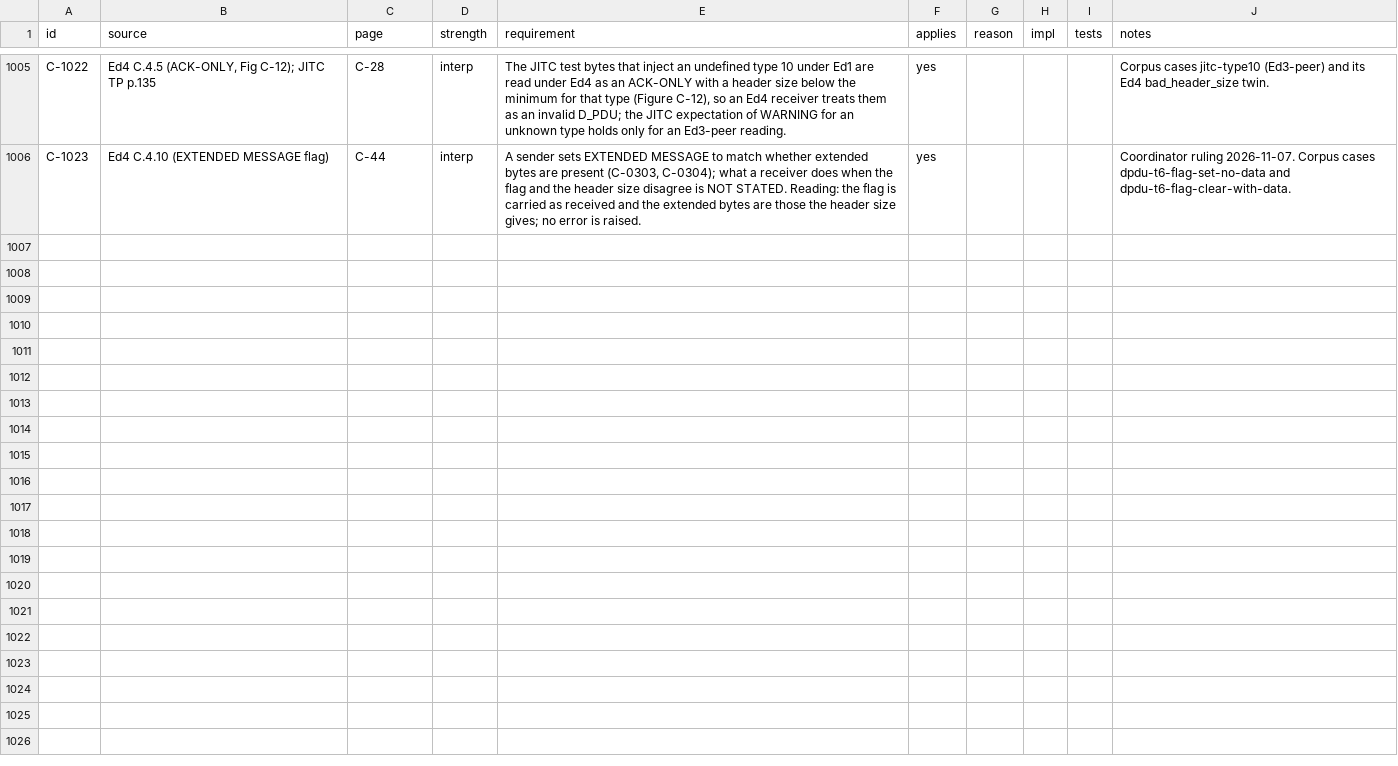
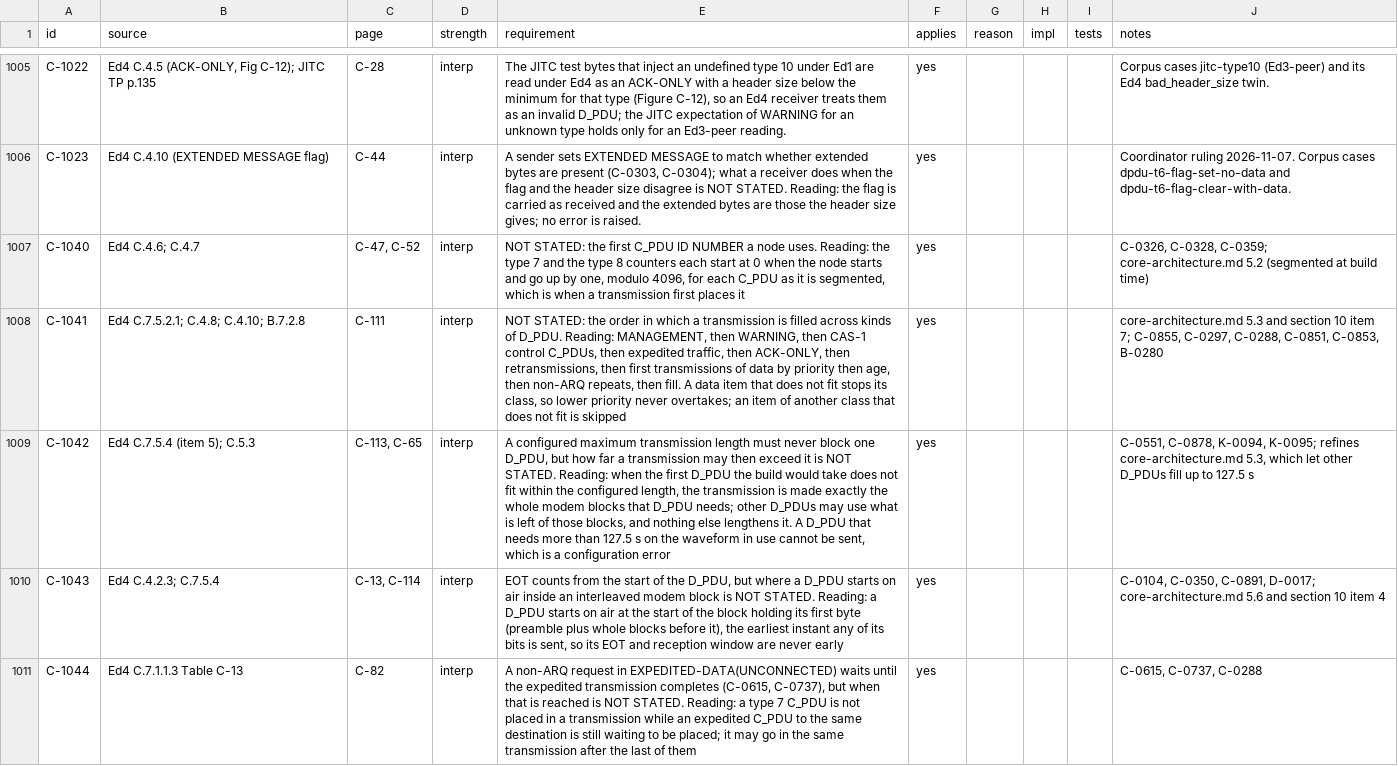
Before and after one commit to M0LTE/s5066-conformance, a TSV file: matrix/C.tsv, drawn as a sheet; only a part is shown, gaps mark what is left out; the diff names each change by its address in the sheet, - before the commit and + after, or states it on an @@ line.

```diff
--- a/matrix/C.tsv
+++ b/matrix/C.tsv
+row 1007: C-1040 | Ed4 C.4.6; C.4.7 | C-47, C-52 | interp | NOT STATED: the first C_PDU ID NUMBER a node uses. Reading: the type 7 and the type 8 counters each start at 0 when the node starts and go up by one, modulo 4096, for each C_PDU as it is segmented, which is when a transmission first places it | yes |  |  |  | C-0326, C-0328, C-0359; core-architecture.md 5.2 (segmented at build time)
+row 1008: C-1041 | Ed4 C.7.5.2.1; C.4.8; C.4.10; B.7.2.8 | C-111 | interp | NOT STATED: the order in which a transmission is filled across kinds of D_PDU. Reading: MANAGEMENT, then WARNING, then CAS-1 control C_PDUs, then expedited traffic, then ACK-ONLY, then retransmissions, then first transmissions of data by priority then age, then non-ARQ repeats, then fill. A data item that does not fit stops its class, so lower priority never overtakes; an item of another class that does not fit is skipped | yes |  |  |  | core-architecture.md 5.3 and section 10 item 7; C-0855, C-0297, C-0288, C-0851, C-0853, B-0280
+row 1009: C-1042 | Ed4 C.7.5.4 (item 5); C.5.3 | C-113, C-65 | interp | A configured maximum transmission length must never block one D_PDU, but how far a transmission may then exceed it is NOT STATED. Reading: when the first D_PDU the build would take does not fit within the configured length, the transmission is made exactly the whole modem blocks that D_PDU needs; other D_PDUs may use what is left of those blocks, and nothing else lengthens it. A D_PDU that needs more than 127.5 s on the waveform in use cannot be sent, which is a configuration error | yes |  |  |  | C-0551, C-0878, K-0094, K-0095; refines core-architecture.md 5.3, which let other D_PDUs fill up to 127.5 s
+row 1010: C-1043 | Ed4 C.4.2.3; C.7.5.4 | C-13, C-114 | interp | EOT counts from the start of the D_PDU, but where a D_PDU starts on air inside an interleaved modem block is NOT STATED. Reading: a D_PDU starts on air at the start of the block holding its first byte (preamble plus whole blocks before it), the earliest instant any of its bits is sent, so its EOT and reception window are never early | yes |  |  |  | C-0104, C-0350, C-0891, D-0017; core-architecture.md 5.6 and section 10 item 4
+row 1011: C-1044 | Ed4 C.7.1.1.3 Table C-13 | C-82 | interp | A non-ARQ request in EXPEDITED-DATA(UNCONNECTED) waits until the expedited transmission completes (C-0615, C-0737), but when that is reached is NOT STATED. Reading: a type 7 C_PDU is not placed in a transmission while an expedited C_PDU to the same destination is still waiting to be placed; it may go in the same transmission after the last of them | yes |  |  |  | C-0615, C-0737, C-0288
```
Also changed, not shown: matrix/A.tsv, 13 other files.
